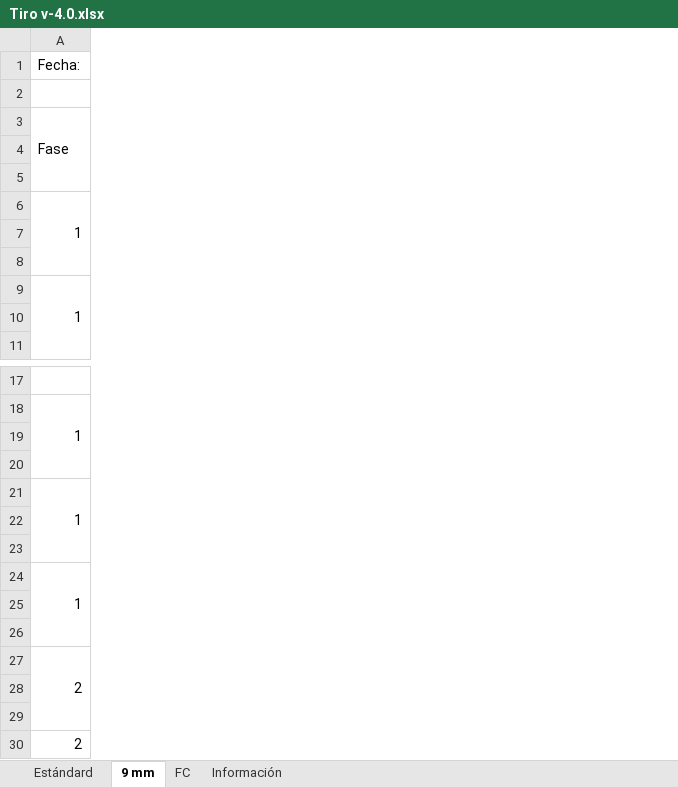
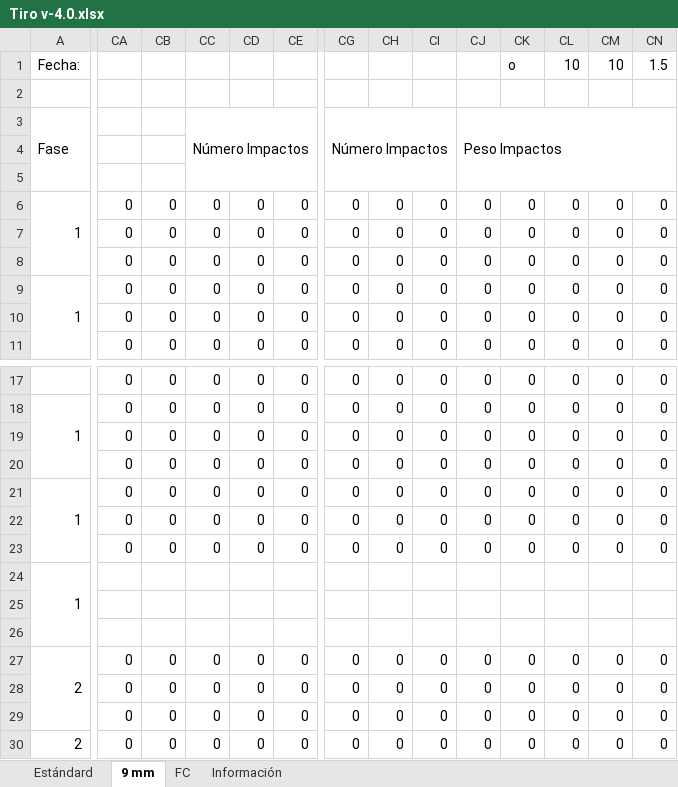
Before and after one commit to ixavy/tir, an Excel workbook: Tiro v-4.0.xlsx, sheet 9 mm, drawn as a sheet; only a part is shown, gaps mark what is left out; values as stored, in another font and other column widths than the file's, no cell formats; conditional formats not drawn; the diff covers the shown part only; the diff names each change by its address in the sheet, - before the commit and + after, or states it on an @@ line.

```diff
--- a/Tiro v-4.0.xlsx (sheet 9 mm)
+++ b/Tiro v-4.0.xlsx (sheet 9 mm)
@@ column CA unhidden, rows 6-11: all 0; rows 17-30: 0 | 0 | 0 | 0 | 0 | 0 | 0 |  |  |  | 0 | 0 | 0 | 0 @@
@@ column CB unhidden, rows 6-11: all 0; rows 17-30: 0 | 0 | 0 | 0 | 0 | 0 | 0 |  |  |  | 0 | 0 | 0 | 0 @@
@@ column CC unhidden, rows 3-11: Número Impactos |  |  | 0 | 0 | 0 | 0 | 0 | 0; rows 17-30: 0 | 0 | 0 | 0 | 0 | 0 | 0 |  |  |  | 0 | 0 | 0 | 0 @@
@@ column CD unhidden, rows 6-11: all 0; rows 17-30: 0 | 0 | 0 | 0 | 0 | 0 | 0 |  |  |  | 0 | 0 | 0 | 0 @@
@@ column CE unhidden, rows 6-11: all 0; rows 17-30: 0 | 0 | 0 | 0 | 0 | 0 | 0 |  |  |  | 0 | 0 | 0 | 0 @@
@@ column CG unhidden, rows 3-11: Número Impactos |  |  | 0 | 0 | 0 | 0 | 0 | 0; rows 17-30: 0 | 0 | 0 | 0 | 0 | 0 | 0 |  |  |  | 0 | 0 | 0 | 0 @@
@@ column CH unhidden, rows 6-11: all 0; rows 17-30: 0 | 0 | 0 | 0 | 0 | 0 | 0 |  |  |  | 0 | 0 | 0 | 0 @@
@@ column CI unhidden, rows 6-11: all 0; rows 17-30: 0 | 0 | 0 | 0 | 0 | 0 | 0 |  |  |  | 0 | 0 | 0 | 0 @@
@@ column CJ unhidden, rows 3-11: Peso Impactos |  |  | 0 | 0 | 0 | 0 | 0 | 0; rows 17-30: 0 | 0 | 0 | 0 | 0 | 0 | 0 |  |  |  | 0 | 0 | 0 | 0 @@
@@ column CK unhidden, rows 1-11: o |  |  |  |  | 0 | 0 | 0 | 0 | 0 | 0; rows 17-30: 0 | 0 | 0 | 0 | 0 | 0 | 0 |  |  |  | 0 | 0 | 0 | 0 @@
@@ column CL unhidden, rows 1-11: 10 |  |  |  |  | 0 | 0 | 0 | 0 | 0 | 0; rows 17-30: 0 | 0 | 0 | 0 | 0 | 0 | 0 |  |  |  | 0 | 0 | 0 | 0 @@
@@ column CM unhidden, rows 1-11: 10 |  |  |  |  | 0 | 0 | 0 | 0 | 0 | 0; rows 17-30: 0 | 0 | 0 | 0 | 0 | 0 | 0 |  |  |  | 0 | 0 | 0 | 0 @@
@@ column CN unhidden, rows 1-11: 1.5 |  |  |  |  | 0 | 0 | 0 | 0 | 0 | 0; rows 17-30: 0 | 0 | 0 | 0 | 0 | 0 | 0 |  |  |  | 0 | 0 | 0 | 0 @@
```
Also changed, not shown: 44 added columns, 1 removed column, 7 edited cells and merged cells elsewhere in this sheet, sheet Estándard, sheet FC, cell formats, formulas that keep their value, 1 other file.
